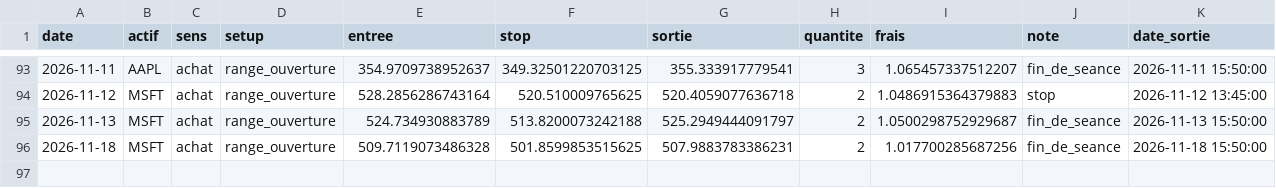
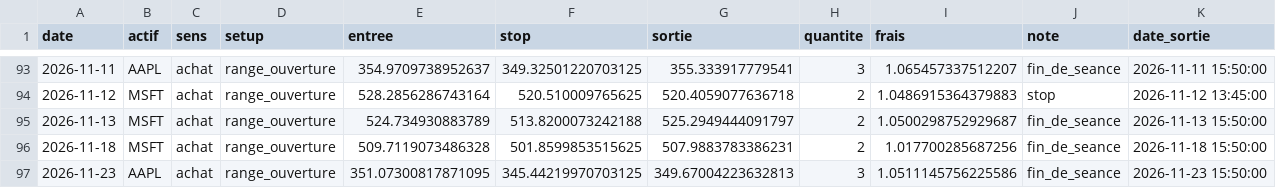
Before and after one commit to tresorkamdem/trade-skills, a CSV file: suivi/etat/journal_day.csv, drawn as a sheet; only a part is shown, gaps mark what is left out; the diff names each change by its address in the sheet, - before the commit and + after, or states it on an @@ line.

```diff
--- a/suivi/etat/journal_day.csv
+++ b/suivi/etat/journal_day.csv
+row 97: 2026-11-23 | AAPL | achat | range_ouverture | 351.07300817871095 | 345.44219970703125 | 349.67004223632813 | 3 | 1.0511145756225586 | fin_de_seance | 2026-11-23 15:50:00
```
Also changed, not shown: 11 other files.
